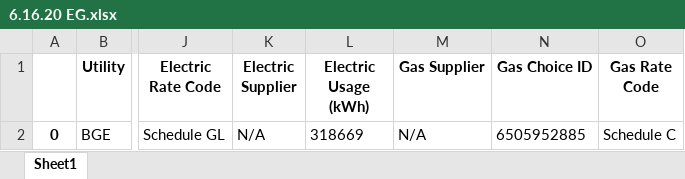
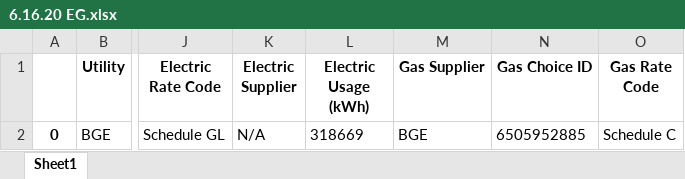
Before and after one commit to meldesouki/BGE-Bill-Extraction, an Excel workbook: 6.16.20 EG.xlsx, sheet Sheet1, drawn as a sheet; only a part is shown, gaps mark what is left out; values as stored, in another font and other column widths than the file's, no borders; the diff names each change by its address in the sheet, - before the commit and + after, or states it on an @@ line.

Commit message:
Added more cases for bills with gas and electric

```diff
--- a/6.16.20 EG.xlsx (sheet Sheet1)
+++ b/6.16.20 EG.xlsx (sheet Sheet1)
-M2 (Gas Supplier): N/A
+M2 (Gas Supplier): BGE
```
Also changed, not shown: 2 other files.
